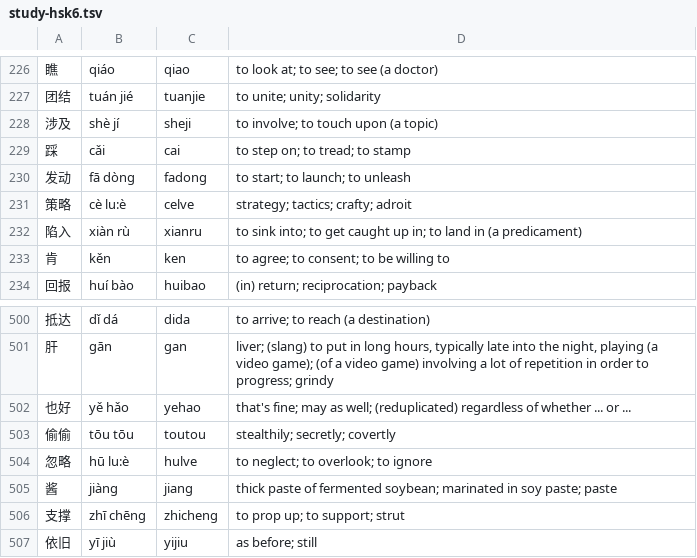
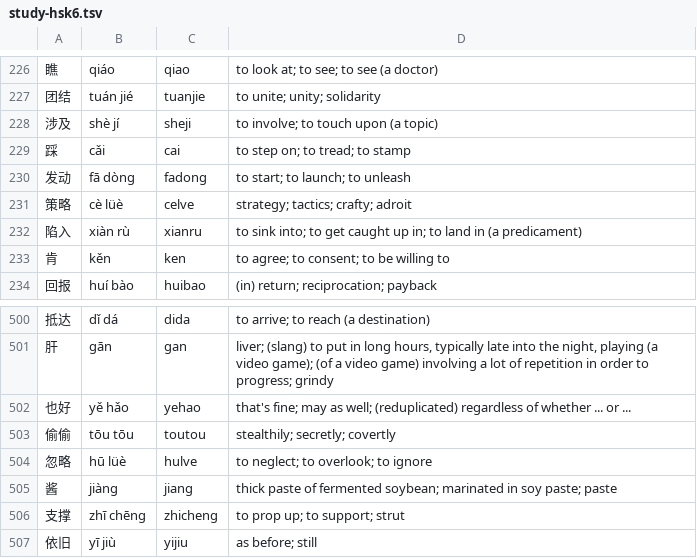
Before and after one commit to Daggenthal/Ductus, a TSV file: DuctusEngine/Sources/DuctusEngine/Resources/study-hsk6.tsv, drawn as a sheet; only a part is shown, gaps mark what is left out.

```diff
--- a/DuctusEngine/Sources/DuctusEngine/Resources/study-hsk6.tsv
+++ b/DuctusEngine/Sources/DuctusEngine/Resources/study-hsk6.tsv
@@ -230,3 +230,3 @@
 发动	fā dòng	fadong	to start; to launch; to unleash
-策略	cè lu:è	celve	strategy; tactics; crafty; adroit
+策略	cè lüè	celve	strategy; tactics; crafty; adroit
 陷入	xiàn rù	xianru	to sink into; to get caught up in; to land in (a predicament)
@@ -503,3 +503,3 @@
 偷偷	tōu tōu	toutou	stealthily; secretly; covertly
-忽略	hū lu:è	hulve	to neglect; to overlook; to ignore
+忽略	hū lüè	hulve	to neglect; to overlook; to ignore
 酱	jiàng	jiang	thick paste of fermented soybean; marinated in soy paste; paste
```
Also changed, not shown: DuctusEngine/Sources/DuctusEngine/Resources/study-grammar-hsk2.tsv, DuctusEngine/Sources/DuctusEngine/Resources/study-hsk7.tsv, 21 other files.
